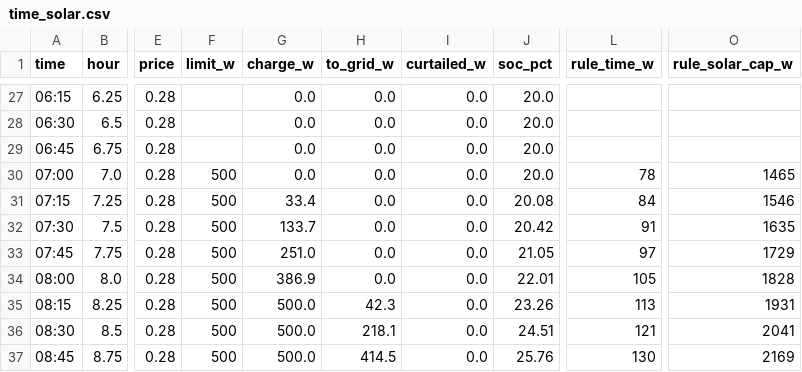
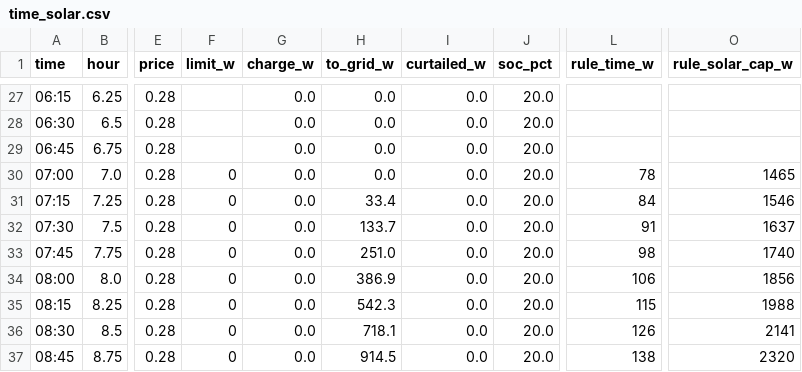
Before and after one commit to MaStr/batcontrol-dev, a CSV file: docs/assets/data/peak_shaving/time_solar.csv, drawn as a sheet; only a part is shown, gaps mark what is left out; the diff covers the shown part only; the diff names each change by its address in the sheet, - before the commit and + after, or states it on an @@ line.

```diff
--- a/docs/assets/data/peak_shaving/time_solar.csv
+++ b/docs/assets/data/peak_shaving/time_solar.csv
-F30:F37 (limit_w): 500
+F30:F37 (limit_w): 0
-G31 (charge_w): 33.4
+G31 (charge_w): 0.0
-H31 (to_grid_w): 0.0
+H31 (to_grid_w): 33.4
-J31 (soc_pct): 20.08
+J31 (soc_pct): 20.0
-G32 (charge_w): 133.7
+G32 (charge_w): 0.0
-H32 (to_grid_w): 0.0
+H32 (to_grid_w): 133.7
-J32 (soc_pct): 20.42
+J32 (soc_pct): 20.0
-O32 (rule_solar_cap_w): 1635
+O32 (rule_solar_cap_w): 1637
-G33 (charge_w): 251.0
+G33 (charge_w): 0.0
-H33 (to_grid_w): 0.0
+H33 (to_grid_w): 251.0
-J33 (soc_pct): 21.05
+J33 (soc_pct): 20.0
-L33 (rule_time_w): 97
+L33 (rule_time_w): 98
-O33 (rule_solar_cap_w): 1729
+O33 (rule_solar_cap_w): 1740
-G34 (charge_w): 386.9
+G34 (charge_w): 0.0
-H34 (to_grid_w): 0.0
+H34 (to_grid_w): 386.9
-J34 (soc_pct): 22.01
+J34 (soc_pct): 20.0
-L34 (rule_time_w): 105
+L34 (rule_time_w): 106
-O34 (rule_solar_cap_w): 1828
+O34 (rule_solar_cap_w): 1856
-G35:G37 (charge_w): 500.0
+G35:G37 (charge_w): 0.0
-H35 (to_grid_w): 42.3
+H35 (to_grid_w): 542.3
-J35 (soc_pct): 23.26
+J35 (soc_pct): 20.0
-L35 (rule_time_w): 113
+L35 (rule_time_w): 115
-O35 (rule_solar_cap_w): 1931
+O35 (rule_solar_cap_w): 1988
-H36 (to_grid_w): 218.1
+H36 (to_grid_w): 718.1
-J36 (soc_pct): 24.51
+J36 (soc_pct): 20.0
-L36 (rule_time_w): 121
+L36 (rule_time_w): 126
-O36 (rule_solar_cap_w): 2041
+O36 (rule_solar_cap_w): 2141
-H37 (to_grid_w): 414.5
+H37 (to_grid_w): 914.5
-J37 (soc_pct): 25.76
+J37 (soc_pct): 20.0
-L37 (rule_time_w): 130
+L37 (rule_time_w): 138
-O37 (rule_solar_cap_w): 2169
+O37 (rule_solar_cap_w): 2320
```
Also changed, not shown: 137 edited cells elsewhere in this file, docs/assets/data/peak_shaving/all.csv, docs/assets/data/peak_shaving/summary.csv, 14 other files.
